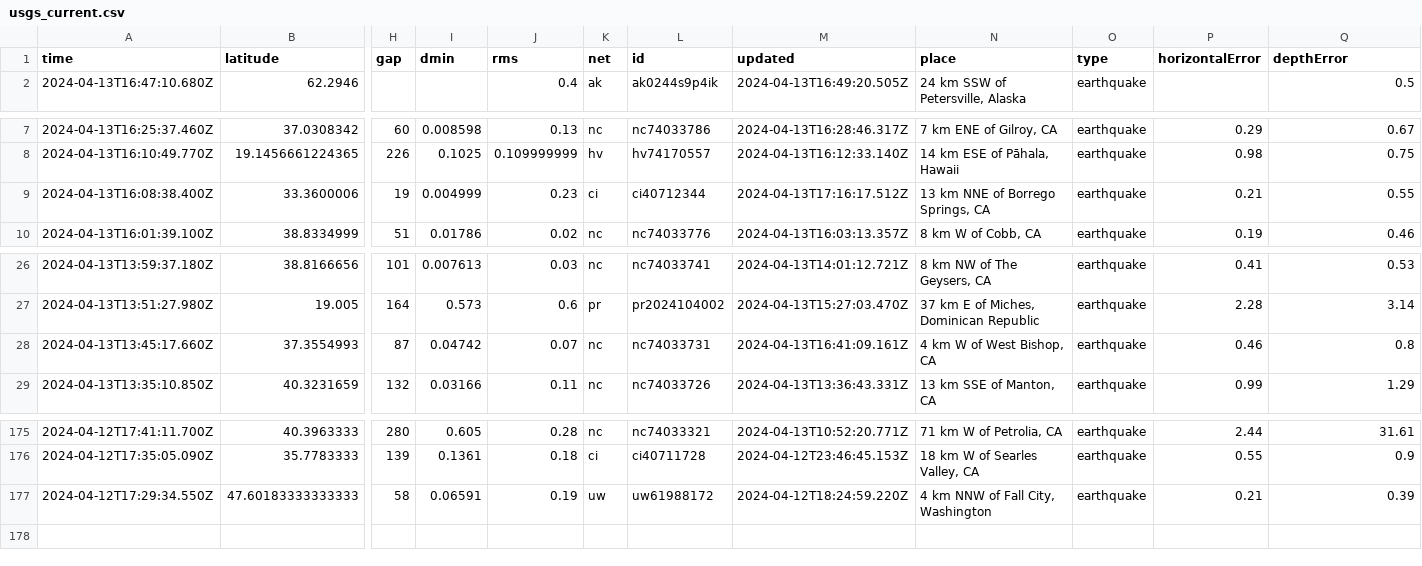
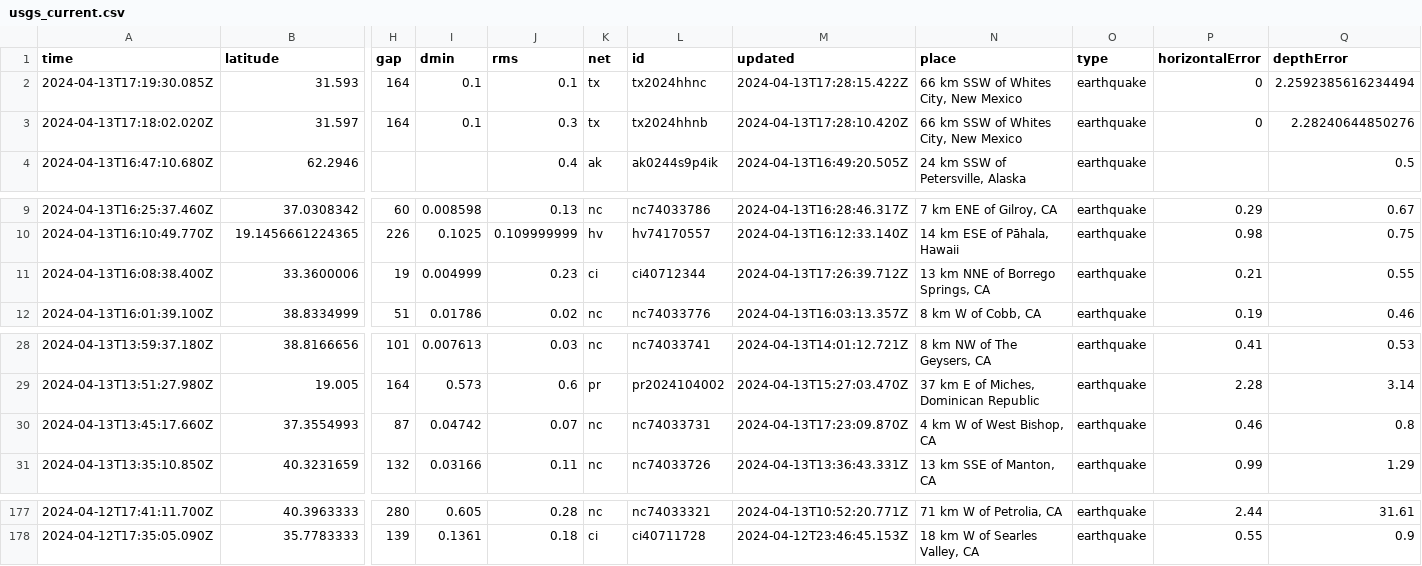
Before and after one commit to carlappen/nicar23-github-actions, a CSV file: usgs_current.csv, drawn as a sheet; only a part is shown, gaps mark what is left out; removed rows and columns are numbered as before the commit, all else as after; rows hold the shown columns only; the diff names each change by its address in the sheet, - before the commit and + after, or states it on an @@ line.

```diff
--- a/usgs_current.csv
+++ b/usgs_current.csv
+row 2: 2024-04-13T17:19:30.085Z | 31.593 | 164 | 0.1 | 0.1 | tx | tx2024hhnc | 2024-04-13T17:28:15.422Z | 66 km SSW of Whites City, New Mexico | earthquake | 0 | 2.2592385616234494
+row 3: 2024-04-13T17:18:02.020Z | 31.597 | 164 | 0.1 | 0.3 | tx | tx2024hhnb | 2024-04-13T17:28:10.420Z | 66 km SSW of Whites City, New Mexico | earthquake | 0 | 2.28240644850276
-M11 (updated): 2024-04-13T17:16:17.512Z
+M11 (updated): 2024-04-13T17:26:39.712Z
-M30 (updated): 2024-04-13T16:41:09.161Z
+M30 (updated): 2024-04-13T17:23:09.870Z
-row 177: 2024-04-12T17:29:34.550Z | 47.60183333333333 | 58 | 0.06591 | 0.19 | uw | uw61988172 | 2024-04-12T18:24:59.220Z | 4 km NNW of Fall City, Washington | earthquake | 0.21 | 0.39
```
